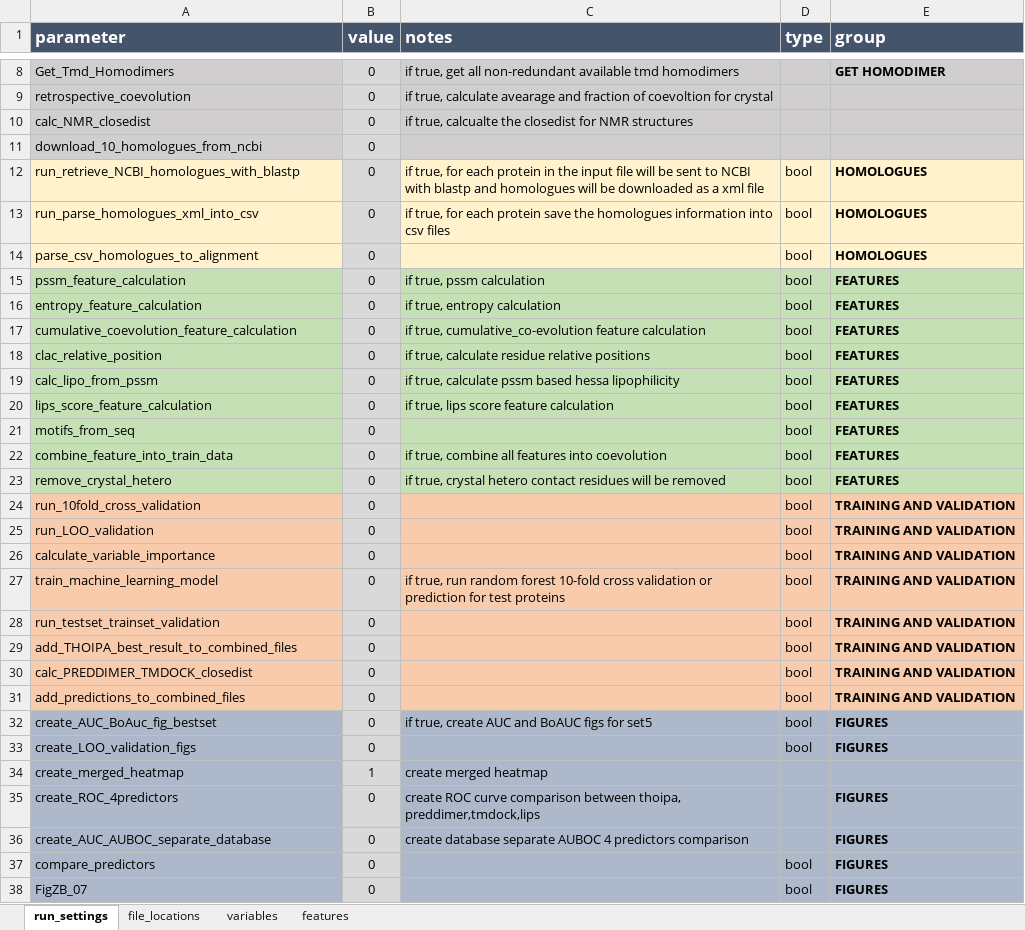
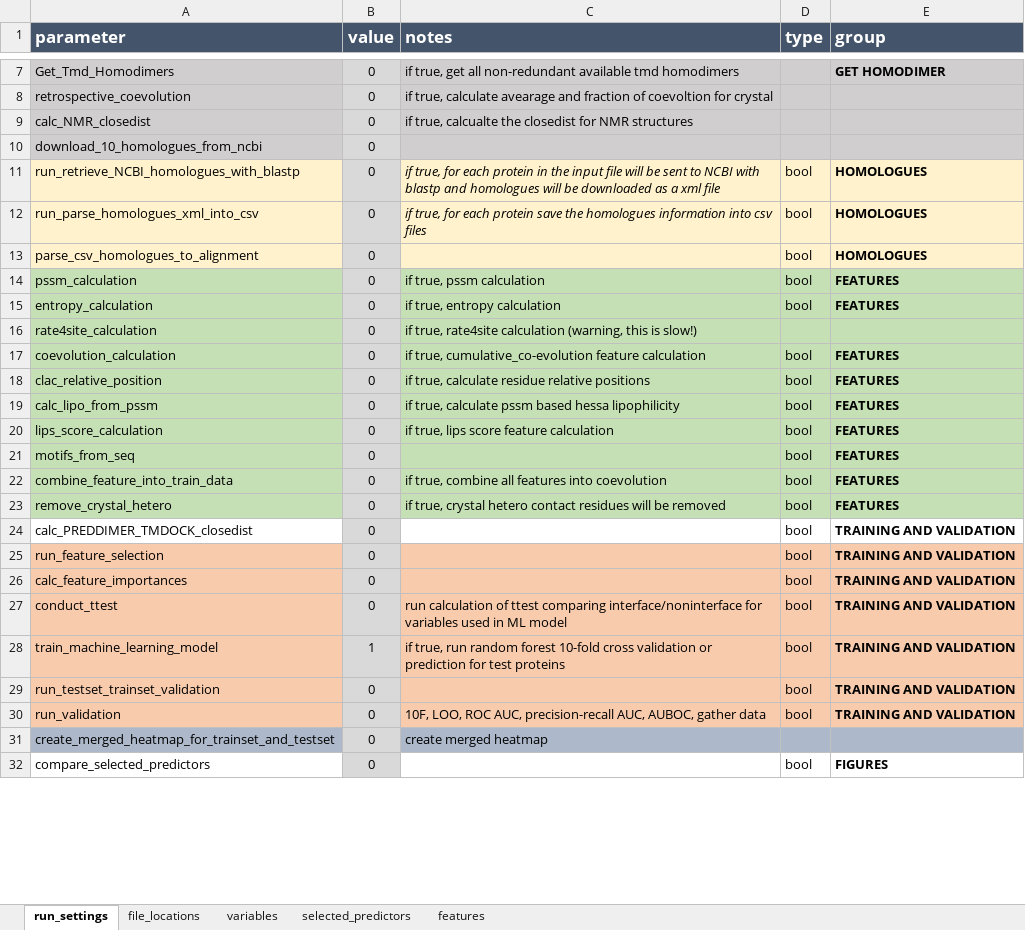
Before and after one commit to bojigu/thoipapy, an Excel workbook: thoipapy/setting/thoipapy_run_settings_example.xlsx, sheet run_settings, drawn as a sheet; only a part is shown, gaps mark what is left out; values as stored, in another font and other column widths than the file's, no borders; removed rows and columns are numbered as before the commit, all else as after; the diff covers the shown part only; the diff names each change by its address in the sheet, - before the commit and + after, or states it on an @@ line.

```diff
--- a/thoipapy/setting/thoipapy_run_settings_example.xlsx (sheet run_settings)
+++ b/thoipapy/setting/thoipapy_run_settings_example.xlsx (sheet run_settings)
+sheet tab: selected_predictors
-C11:C12 italic: off
+C11:C12 italic: on
-A14 (parameter): pssm_feature_calculation
+A14 (parameter): pssm_calculation
-A15 (parameter): entropy_feature_calculation
+A15 (parameter): entropy_calculation
+row 16: rate4site_calculation | 0 | if true, rate4site calculation (warning, this is slow!)
-A17 (parameter): cumulative_coevolution_feature_calculation
+A17 (parameter): coevolution_calculation
-A20 (parameter): lips_score_feature_calculation
+A20 (parameter): lips_score_calculation
-A24 (parameter): run_10fold_cross_validation
+A24 (parameter): calc_PREDDIMER_TMDOCK_closedist
-A24 fill: #F8CBAD
+A24 fill: none
-C24:E24 fill: #F8CBAD
+C24:E24 fill: none
-A25 (parameter): run_LOO_validation
+A25 (parameter): run_feature_selection
-A26 (parameter): calculate_variable_importance
+A26 (parameter): calc_feature_importances
+row 27: conduct_ttest | 0 | run calculation of ttest comparing interface/noninterface for variables used in ML model | bool | TRAINING AND VALIDATION
-B28 (value): 0
+B28 (value): 1
-row 29: add_THOIPA_best_result_to_combined_files | 0 |  | bool | TRAINING AND VALIDATION
-row 30: calc_PREDDIMER_TMDOCK_closedist | 0 |  | bool | TRAINING AND VALIDATION
-A30 (parameter): add_predictions_to_combined_files
+A30 (parameter): run_validation
-C30 (notes): (empty)
+C30 (notes): 10F, LOO, ROC AUC, precision-recall AUC, AUBOC, gather data
-row 32: create_AUC_BoAuc_fig_bestset | 0 | if true, create AUC and BoAUC figs for set5 | bool | FIGURES
-row 33: create_LOO_validation_figs | 0 |  | bool | FIGURES
-row 34: create_merged_heatmap | 1 | create merged heatmap
-row 35: create_ROC_4predictors | 0 | create ROC curve comparison between thoipa, preddimer,tmdock,lips |  | FIGURES
-row 36: create_AUC_AUBOC_separate_database | 0 | create database separate AUBOC 4 predictors comparison |  | FIGURES
+row 31: create_merged_heatmap_for_trainset_and_testset | 0 | create merged heatmap
-A32 (parameter): compare_predictors
+A32 (parameter): compare_selected_predictors
-A32 fill: #ADB9CA
+A32 fill: none
-C32:E32 fill: #ADB9CA
+C32:E32 fill: none
-row 38: FigZB_07 | 0 |  | bool | FIGURES
```
Also changed, not shown: 1 added row, 5 removed rows and 7 edited cells elsewhere in this sheet, sheet features, sheet file_locations, sheet variables, thoipapy/setting/thoipapy_standalone_run_settings.xlsx.
